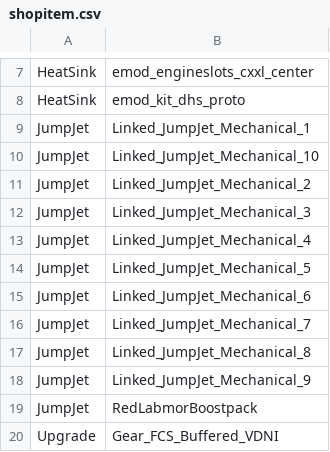
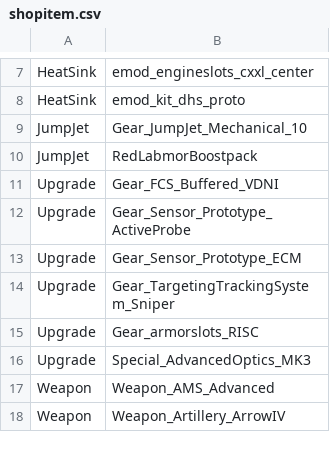
Before and after one commit to kaizhu256/roguetech-cheat, a CSV file: shopitem.csv, drawn as a sheet; only a part is shown, gaps mark what is left out; the shorter side is filled out with more unchanged rows.

Commit message:
cull.jumpjet

```diff
--- a/shopitem.csv
+++ b/shopitem.csv
@@ -8,12 +8,3 @@ HeatSink,emod_engineslots_cxxl_center
 HeatSink,emod_kit_dhs_proto
-JumpJet,Linked_JumpJet_Mechanical_1
-JumpJet,Linked_JumpJet_Mechanical_10
-JumpJet,Linked_JumpJet_Mechanical_2
-JumpJet,Linked_JumpJet_Mechanical_3
-JumpJet,Linked_JumpJet_Mechanical_4
-JumpJet,Linked_JumpJet_Mechanical_5
-JumpJet,Linked_JumpJet_Mechanical_6
-JumpJet,Linked_JumpJet_Mechanical_7
-JumpJet,Linked_JumpJet_Mechanical_8
-JumpJet,Linked_JumpJet_Mechanical_9
+JumpJet,Gear_JumpJet_Mechanical_10
 JumpJet,RedLabmorBoostpack
```
